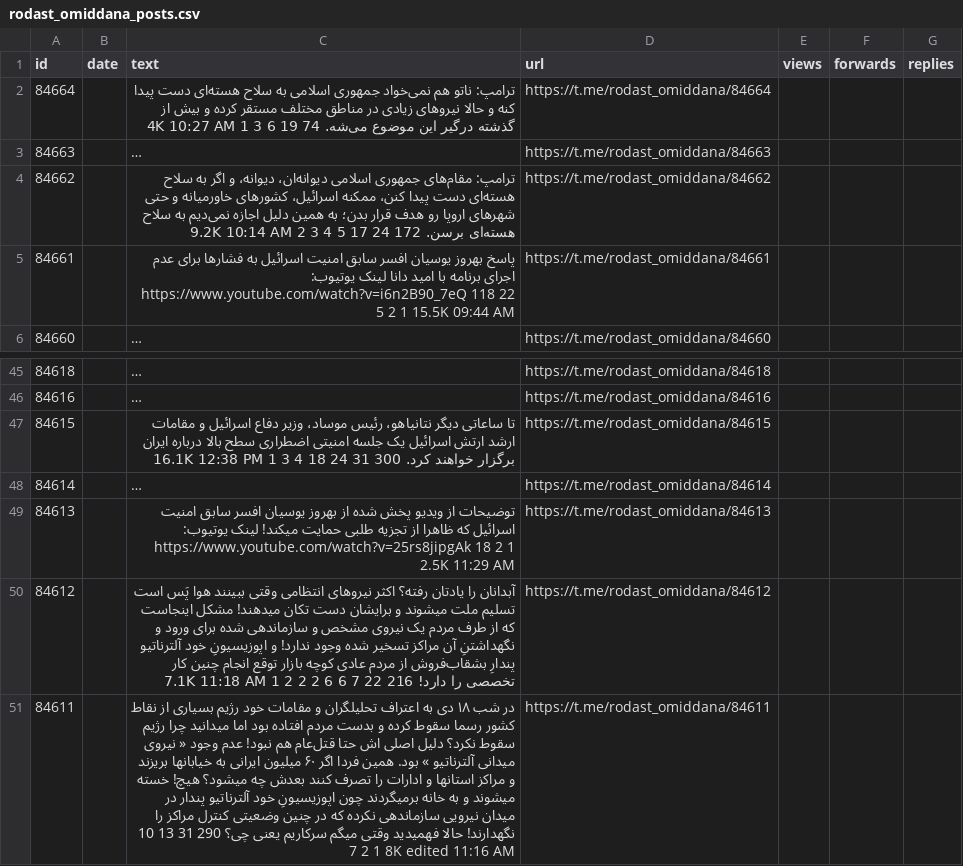
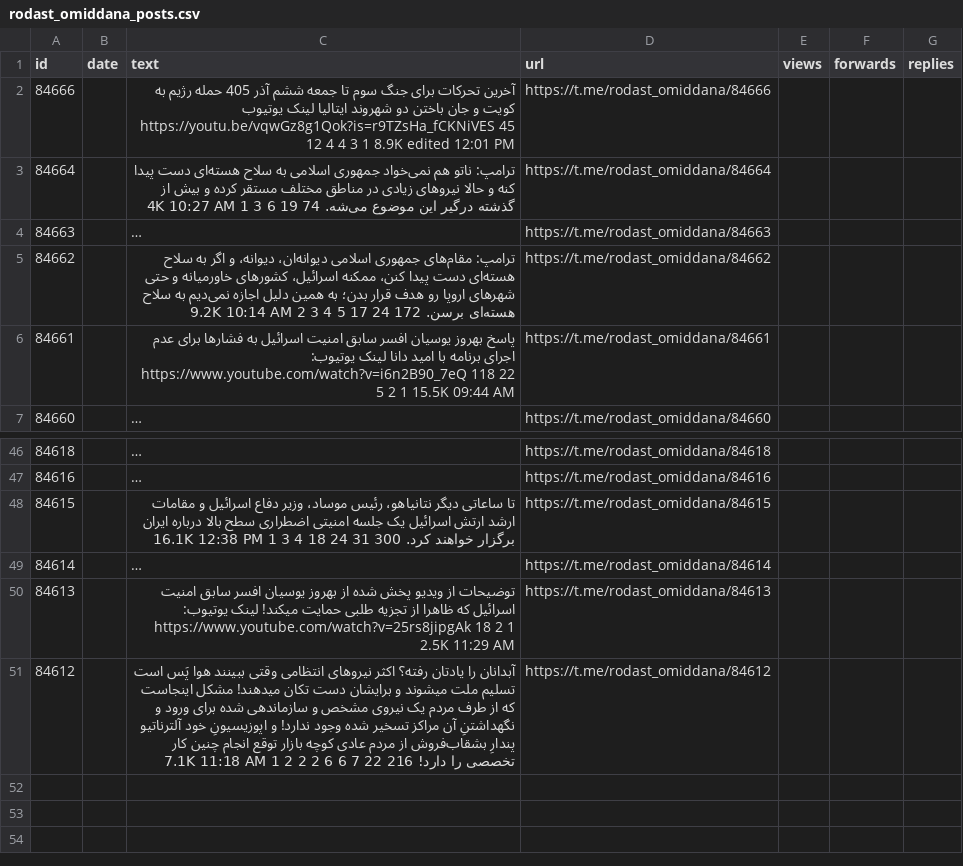
Before and after one commit to alipoorkaramali/new-youtube-SoundCloud-downloader, a CSV file: Download/telegram_downloads/rodast_omiddana/rodast_omiddana_posts.csv, drawn as a sheet; only a part is shown, gaps mark what is left out; long unchanged cells end in ….

```diff
--- a/Download/telegram_downloads/rodast_omiddana/rodast_omiddana_posts.csv
+++ b/Download/telegram_downloads/rodast_omiddana/rodast_omiddana_posts.csv
@@ -1,2 +1,3 @@
 id,date,text,url,views,forwards,replies
+84666,,آخرین تحرکات برای جنگ سوم تا جمعه ششم آذر 405 حمله رژیم به کویت و جان باختن دو شهروند ایتالیا لینک یوتیوب https://youtu.be/vqwGz8g1Qok?is=r9TZsHa_fCKNiVES 45 12 4 4 3 1 8.9K edited 12:01 PM,https://t.me/rodast_omiddana/84666,,,
 84664,,ترامپ: ناتو هم نمی‌خواد جمهوری اسلامی به سلاح هسته‌ای دست پیدا کنه و حالا نیروهای زیادی در مناطق مختلف مستقر کرده و بیش از گذشته درگیر این موضوع می‌شه. 74 19 6 3 1 4K 10:27 AM,https://t.me/rodast_omiddana/84664,,,
@@ -50,2 +51 @@ id,date,text,url,views,forwards,replies
 84612,,آبدانان را یادتان رفته؟ اکثر نیروهای انتظامی وقتی ببینند هوا پَس است تسلیم ملت میشوند و برایشان دست تکان میدهند! مشکل اینجاست که از طرف مردم یک نیروی مشخص و سازماندهی شده برای ورود و نگهداشتنِ آن مراکز تسخیر شده وجود ندارد! و اپوزیسیونِ خود آلترناتیو پندارِ بشقاب‌فروش از مردم عادی کوچه بازار توقع انجام چنین کار تخصصی را دارد! 216 22 7 6 6 2 2 2 1 7.1K 11:18 AM,https://t.me/rodast_omiddana/84612,,,
-84611,,در شب ۱۸ دی به اعتراف تحلیلگران و مقامات خود رژیم بسیاری از نقاط کشور رسما سقوط کرده و بدست مردم افتاده بود اما میدانید چرا رژیم سقوط نکرد؟ دلیل اصلی اش حتا قتل‌عام هم نبود! عدم وجود « نیروی میدانی آلترناتیو » بود. همین فردا اگر ۶۰ میلیون ایرانی به خیابانها بریزند و مراکز استانها و ادارات را تصرف کنند بعدش چه میشود؟ هیچ! خسته میشوند و به خانه برمیگردند چون اپوزیسیونِ خود آلترناتیو پندار در میدان نیرویی سازماندهی نکرده که در چنین وضعیتی کنترل مراکز را نگهدارند! حالا فهمیدید وقتی میگم سرکاریم یعنی چی؟ 290 31 13 10 7 2 1 8K edited 11:16 AM,https://t.me/rodast_omiddana/84611,,,
```
Also changed, not shown: 6 other files.
